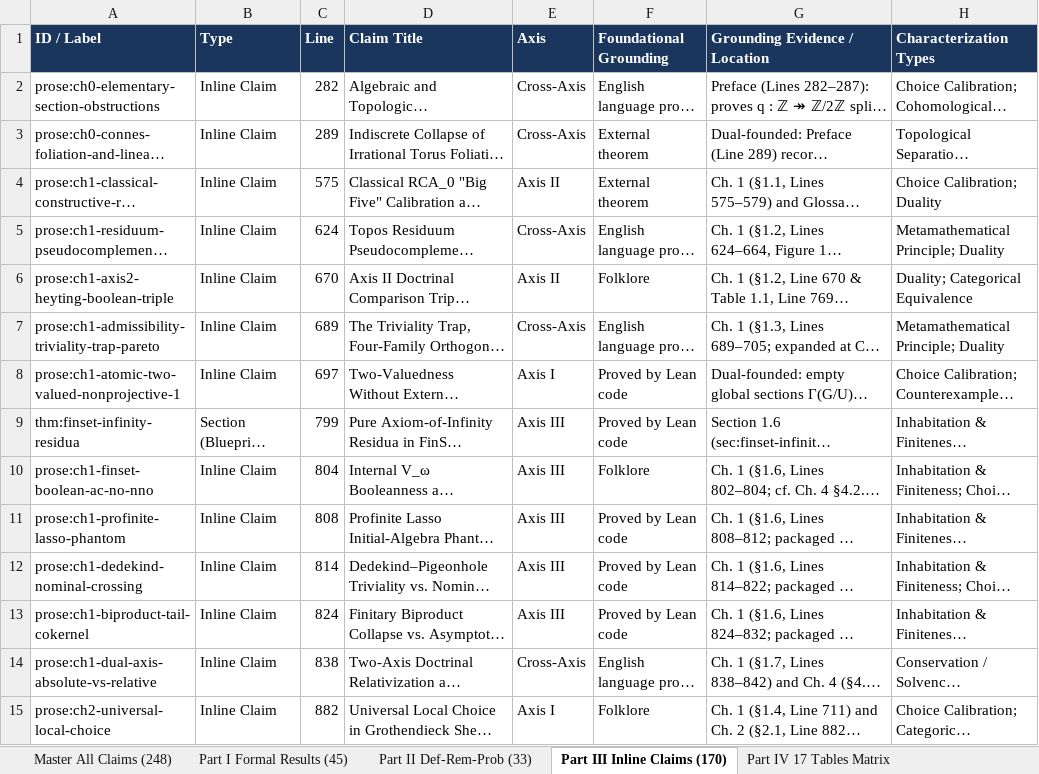
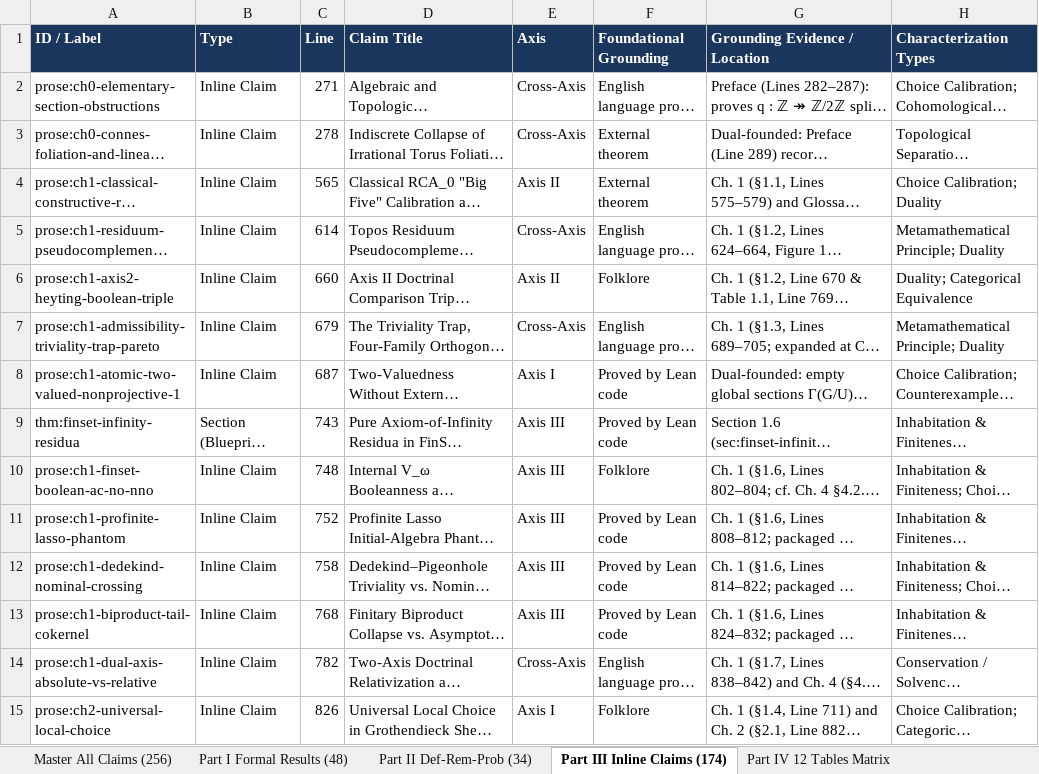
Before and after one commit to tryggth/categorical-reverse-mathematics, an Excel workbook: docs/technical_claims_foundations.xlsx, sheet Part III Inline Claims (174), drawn as a sheet; only a part is shown; long unchanged cells end in …; values as stored, in another font and other column widths than the file's, no borders; the diff covers the shown part only; the diff names each change by its address in the sheet, - before the commit and + after, or states it on an @@ line.

```diff
--- a/docs/technical_claims_foundations.xlsx (sheet Part III Inline Claims (174))
+++ b/docs/technical_claims_foundations.xlsx (sheet Part III Inline Claims (174))
-sheet tab: Master All Claims (248)
+sheet tab: Master All Claims (256)
-sheet tab: Part I Formal Results (45)
+sheet tab: Part I Formal Results (48)
-sheet tab: Part II Def-Rem-Prob (33)
+sheet tab: Part II Def-Rem-Prob (34)
-sheet tab: Part III Inline Claims (170)
+sheet tab: Part III Inline Claims (174)
-sheet tab: Part IV 17 Tables Matrix
+sheet tab: Part IV 12 Tables Matrix
-C2 (Line): 282
+C2 (Line): 271
-C3 (Line): 289
+C3 (Line): 278
-C4 (Line): 575
+C4 (Line): 565
-C5 (Line): 624
+C5 (Line): 614
-C6 (Line): 670
+C6 (Line): 660
-C7 (Line): 689
+C7 (Line): 679
-C8 (Line): 697
+C8 (Line): 687
-C9 (Line): 799
+C9 (Line): 743
-C10 (Line): 804
+C10 (Line): 748
-C11 (Line): 808
+C11 (Line): 752
-C12 (Line): 814
+C12 (Line): 758
-C13 (Line): 824
+C13 (Line): 768
-C14 (Line): 838
+C14 (Line): 782
-C15 (Line): 882
+C15 (Line): 826
```
Also changed, not shown: 37 added rows, 33 removed rows and 140 edited cells elsewhere in this sheet, sheet Master All Claims (256), sheet Part I Formal Results (48), sheet Part II Def-Rem-Prob (34), sheet Part IV 12 Tables Matrix, sheet 7.3 Coordinate Axes, sheet 7.2 Grounding Categories, 1 more sheet, 7 other files.
